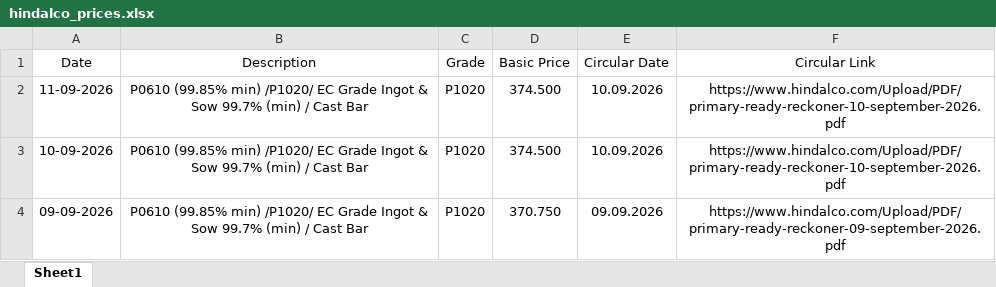
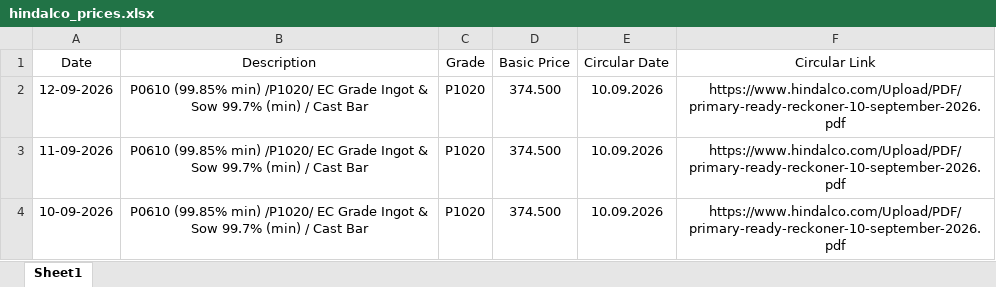
Before and after one commit to ajeeshaju1990/hindalco-pdf-downloader, an Excel workbook: data/hindalco_prices.xlsx, sheet Sheet1, drawn as a sheet; only a part is shown; the shorter side is filled out with more unchanged rows; values as stored, in another font and other column widths than the file's, no borders; the diff names each change by its address in the sheet, - before the commit and + after, or states it on an @@ line.

```diff
--- a/data/hindalco_prices.xlsx (sheet Sheet1)
+++ b/data/hindalco_prices.xlsx (sheet Sheet1)
+row 2: 12-09-2026 | P0610 (99.85% min) /P1020/ EC Grade Ingot & Sow 99.7% (min) / Cast Bar | P1020 | 374.500 | 10.09.2026 | https://www.hindalco.com/Upload/PDF/primary-ready-reckoner-10-september-2026.pdf
```
